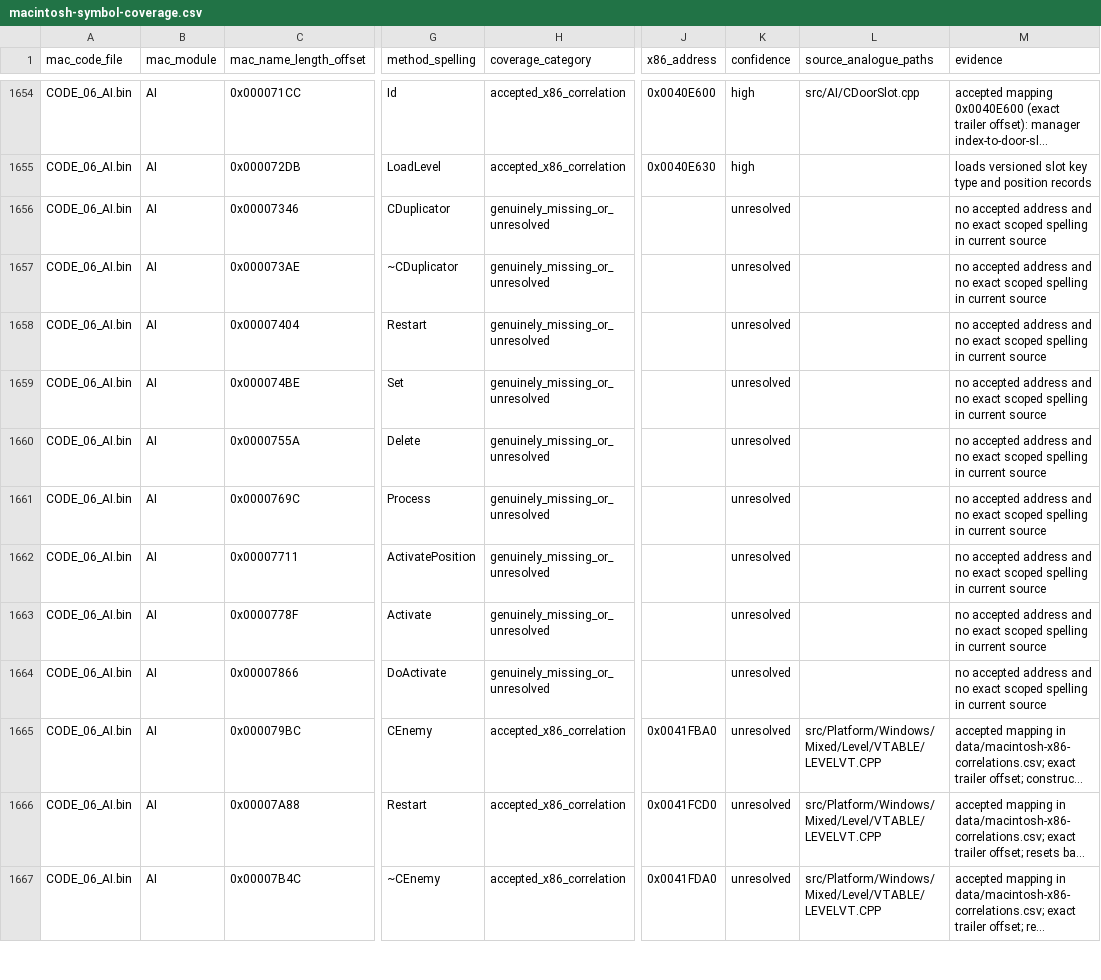
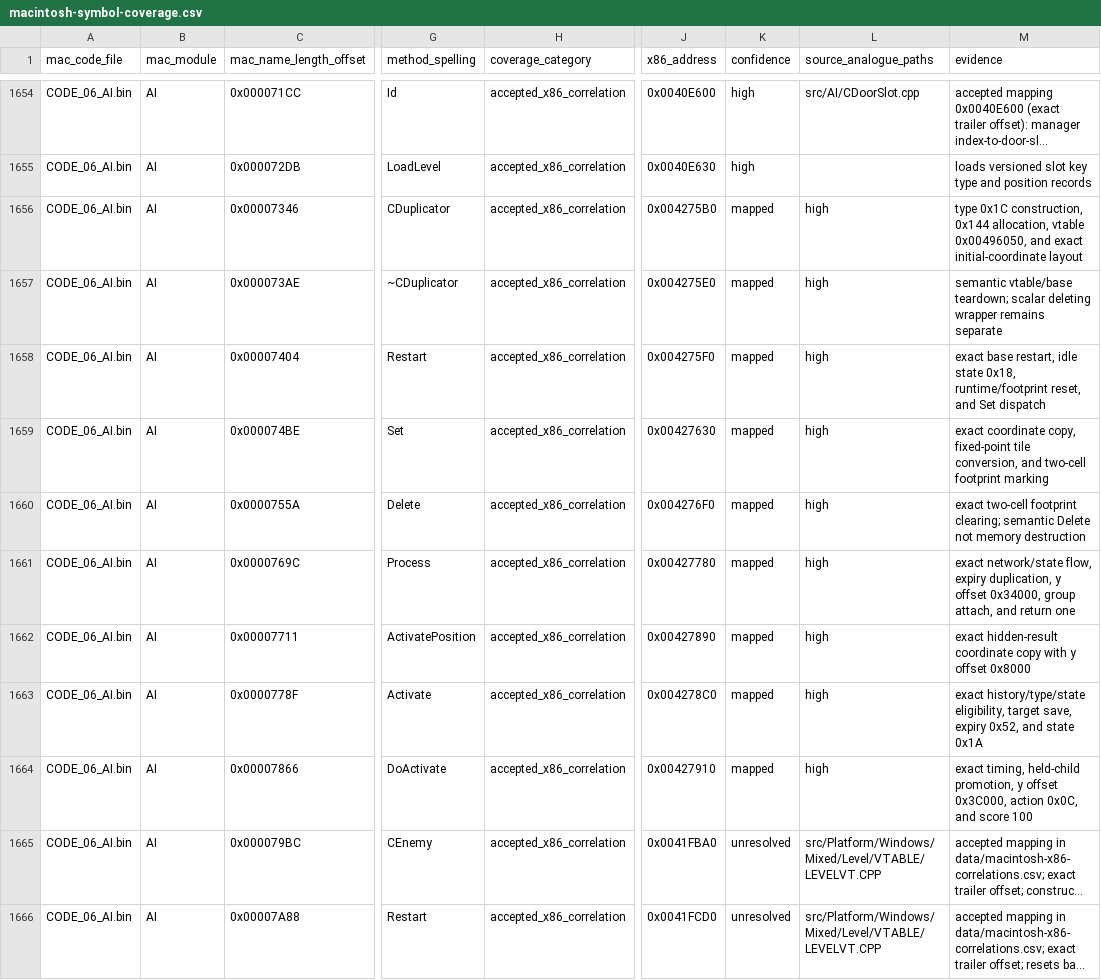
Before and after one commit to vonhoff/lemball-decomp, a CSV file: data/macintosh-symbol-coverage.csv, drawn as a sheet; only a part is shown, gaps mark what is left out; the shorter side is filled out with more unchanged rows; long unchanged cells end in …; the diff names each change by its address in the sheet, - before the commit and + after, or states it on an @@ line.

```diff
--- a/data/macintosh-symbol-coverage.csv
+++ b/data/macintosh-symbol-coverage.csv
-H1656:H1664 (coverage_category): genuinely_missing_or_unresolved
+H1656:H1664 (coverage_category): accepted_x86_correlation
-J1656 (x86_address): (empty)
+J1656 (x86_address): 0x004275B0
-K1656:K1664 (confidence): unresolved
+K1656:K1664 (confidence): mapped
-L1656:L1664 (source_analogue_paths): (empty)
+L1656:L1664 (source_analogue_paths): high
-M1656 (evidence): no accepted address and no exact scoped spelling in current source
+M1656 (evidence): type 0x1C construction, 0x144 allocation, vtable 0x00496050, and exact initial-coordinate layout
-J1657 (x86_address): (empty)
+J1657 (x86_address): 0x004275E0
-M1657 (evidence): no accepted address and no exact scoped spelling in current source
+M1657 (evidence): semantic vtable/base teardown; scalar deleting wrapper remains separate
-J1658 (x86_address): (empty)
+J1658 (x86_address): 0x004275F0
-M1658 (evidence): no accepted address and no exact scoped spelling in current source
+M1658 (evidence): exact base restart, idle state 0x18, runtime/footprint reset, and Set dispatch
-J1659 (x86_address): (empty)
+J1659 (x86_address): 0x00427630
-M1659 (evidence): no accepted address and no exact scoped spelling in current source
+M1659 (evidence): exact coordinate copy, fixed-point tile conversion, and two-cell footprint marking
-J1660 (x86_address): (empty)
+J1660 (x86_address): 0x004276F0
-M1660 (evidence): no accepted address and no exact scoped spelling in current source
+M1660 (evidence): exact two-cell footprint clearing; semantic Delete not memory destruction
-J1661 (x86_address): (empty)
+J1661 (x86_address): 0x00427780
-M1661 (evidence): no accepted address and no exact scoped spelling in current source
+M1661 (evidence): exact network/state flow, expiry duplication, y offset 0x34000, group attach, and return one
-J1662 (x86_address): (empty)
+J1662 (x86_address): 0x00427890
-M1662 (evidence): no accepted address and no exact scoped spelling in current source
+M1662 (evidence): exact hidden-result coordinate copy with y offset 0x8000
-J1663 (x86_address): (empty)
+J1663 (x86_address): 0x004278C0
-M1663 (evidence): no accepted address and no exact scoped spelling in current source
+M1663 (evidence): exact history/type/state eligibility, target save, expiry 0x52, and state 0x1A
-J1664 (x86_address): (empty)
+J1664 (x86_address): 0x00427910
-M1664 (evidence): no accepted address and no exact scoped spelling in current source
+M1664 (evidence): exact timing, held-child promotion, y offset 0x3C000, action 0x0C, and score 100
```
Also changed, not shown: data/macintosh-correlation-integrity.csv, data/macintosh-x86-correlations.csv, 4 other files.
